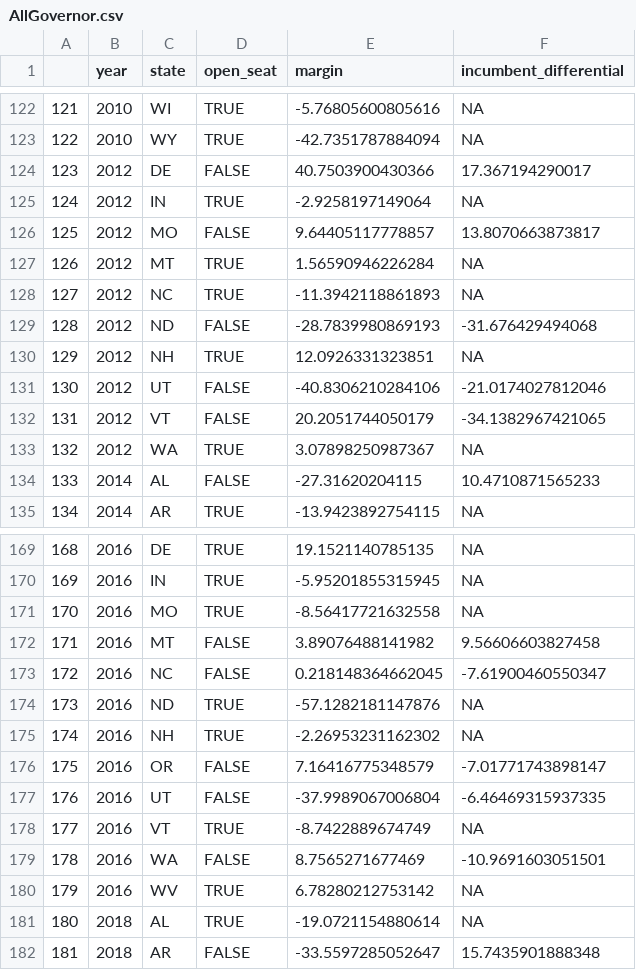
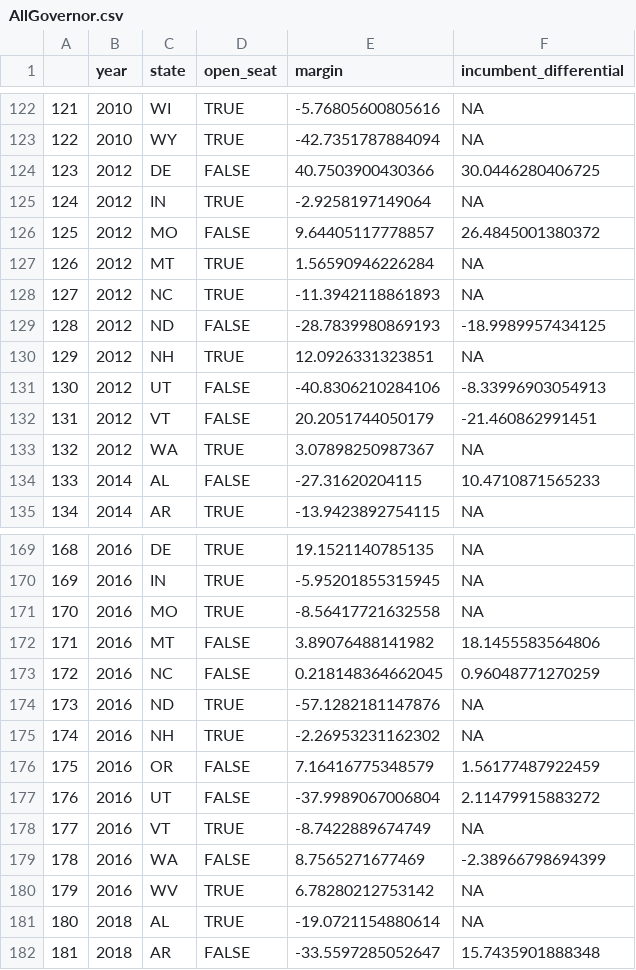
Before and after one commit to BPR-Data-Team/ElectionModel2024, a CSV file: cleaned_data/AllGovernor.csv, drawn as a sheet; only a part is shown, gaps mark what is left out; the diff covers the shown part only.

```diff
--- a/cleaned_data/AllGovernor.csv
+++ b/cleaned_data/AllGovernor.csv
@@ -123,11 +123,11 @@
 "122",2010,"WY",TRUE,-42.7351787884094,NA
-"123",2012,"DE",FALSE,40.7503900430366,17.367194290017
+"123",2012,"DE",FALSE,40.7503900430366,30.0446280406725
 "124",2012,"IN",TRUE,-2.9258197149064,NA
-"125",2012,"MO",FALSE,9.64405117778857,13.8070663873817
+"125",2012,"MO",FALSE,9.64405117778857,26.4845001380372
 "126",2012,"MT",TRUE,1.56590946226284,NA
 "127",2012,"NC",TRUE,-11.3942118861893,NA
-"128",2012,"ND",FALSE,-28.7839980869193,-31.676429494068
+"128",2012,"ND",FALSE,-28.7839980869193,-18.9989957434125
 "129",2012,"NH",TRUE,12.0926331323851,NA
-"130",2012,"UT",FALSE,-40.8306210284106,-21.0174027812046
-"131",2012,"VT",FALSE,20.2051744050179,-34.1382967421065
+"130",2012,"UT",FALSE,-40.8306210284106,-8.33996903054913
+"131",2012,"VT",FALSE,20.2051744050179,-21.460862991451
 "132",2012,"WA",TRUE,3.07898250987367,NA
@@ -171,10 +171,10 @@
 "170",2016,"MO",TRUE,-8.56417721632558,NA
-"171",2016,"MT",FALSE,3.89076488141982,9.56606603827458
-"172",2016,"NC",FALSE,0.218148364662045,-7.61900460550347
+"171",2016,"MT",FALSE,3.89076488141982,18.1455583564806
+"172",2016,"NC",FALSE,0.218148364662045,0.96048771270259
 "173",2016,"ND",TRUE,-57.1282181147876,NA
 "174",2016,"NH",TRUE,-2.26953231162302,NA
-"175",2016,"OR",FALSE,7.16416775348579,-7.01771743898147
-"176",2016,"UT",FALSE,-37.9989067006804,-6.46469315937335
+"175",2016,"OR",FALSE,7.16416775348579,1.56177487922459
+"176",2016,"UT",FALSE,-37.9989067006804,2.11479915883272
 "177",2016,"VT",TRUE,-8.7422889674749,NA
-"178",2016,"WA",FALSE,8.7565271677469,-10.9691603051501
+"178",2016,"WA",FALSE,8.7565271677469,-2.38966798694399
 "179",2016,"WV",TRUE,6.78280212753142,NA
```
Also changed, not shown: 40 edited cells elsewhere in this file, cleaned_data/AllHouse.csv, cleaned_data/Generic Ballot.csv, 20 other files.
